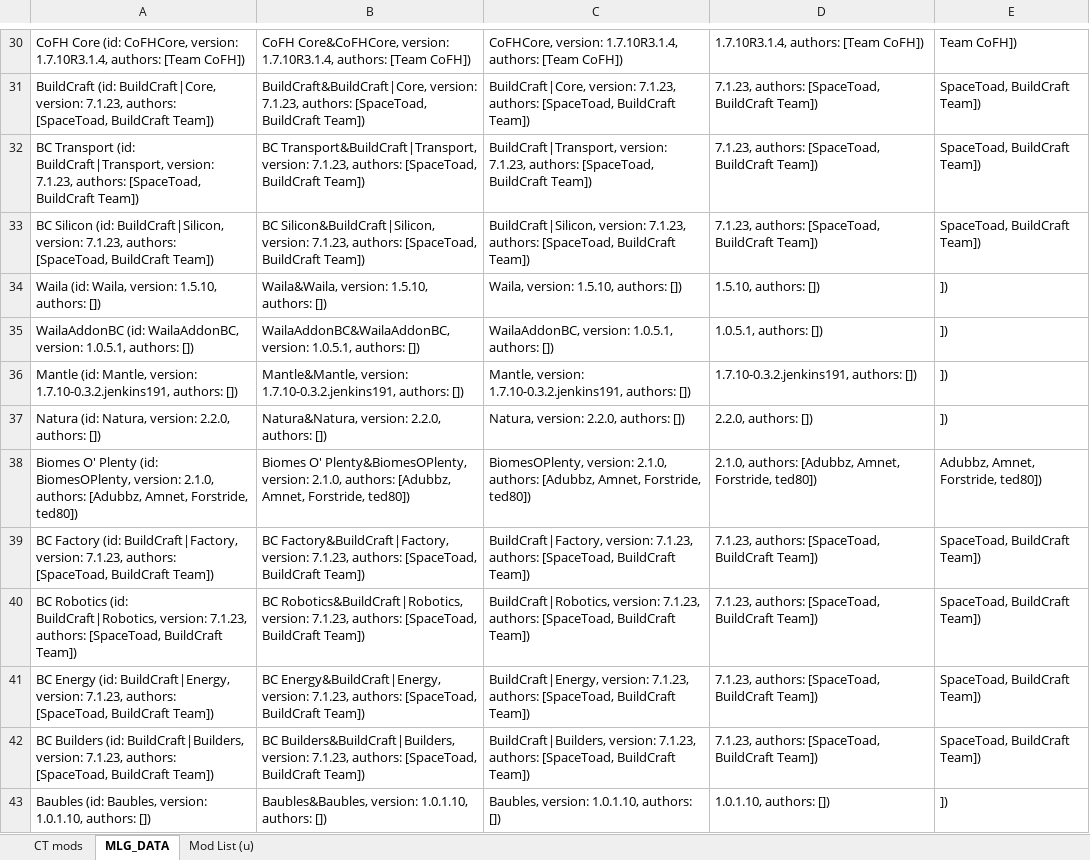
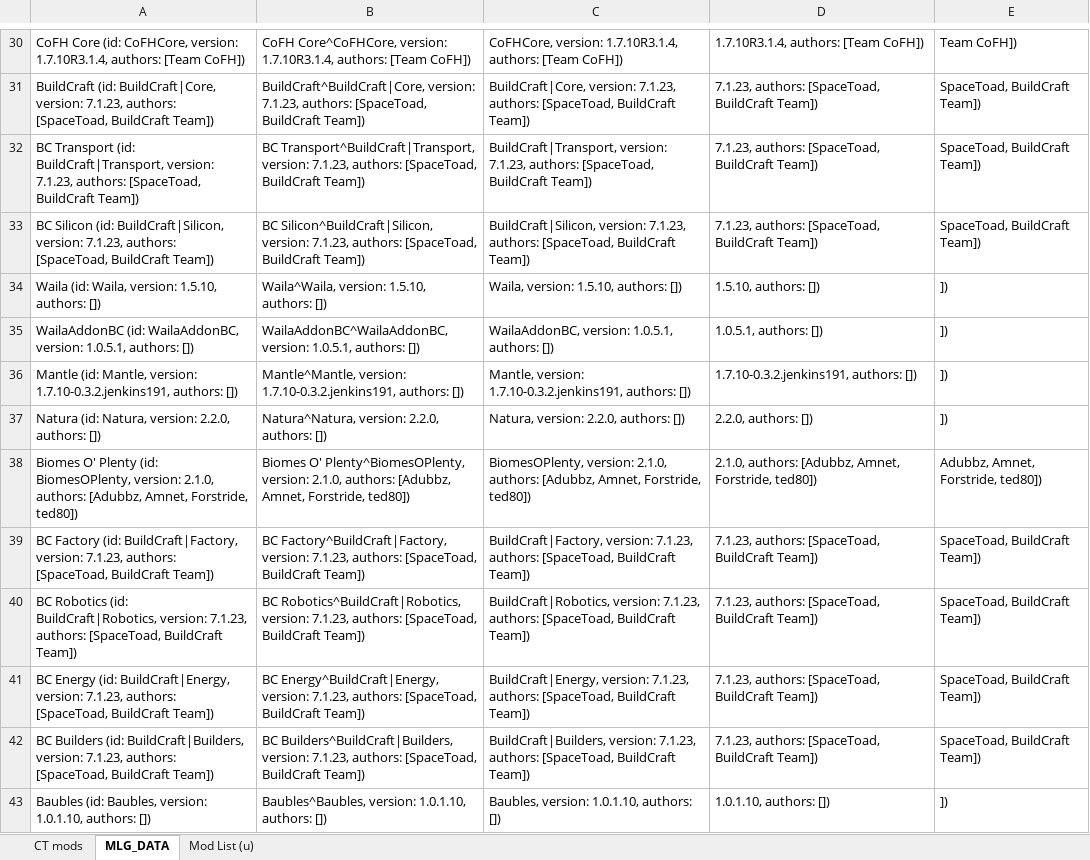
Before and after one commit to Jonius7/Volentus, an Excel workbook: mod-list.xlsx, sheet MLG_DATA, drawn as a sheet; only a part is shown, gaps mark what is left out; values as stored, in another font and other column widths than the file's, no borders; the diff covers the shown part only; the diff names each change by its address in the sheet, - before the commit and + after, or states it on an @@ line.

```diff
--- a/mod-list.xlsx (sheet MLG_DATA)
+++ b/mod-list.xlsx (sheet MLG_DATA)
-B30: CoFH Core&CoFHCore, version: 1.7.10R3.1.4,…
+B30: CoFH Core^CoFHCore, version: 1.7.10R3.1.4,…
-B31: BuildCraft&BuildCraft|Core, version: 7.1.23,…
+B31: BuildCraft^BuildCraft|Core, version: 7.1.23,…
-B32: BC Transport&BuildCraft|Transport, version: 7.1.23,…
+B32: BC Transport^BuildCraft|Transport, version: 7.1.23,…
-B33: BC Silicon&BuildCraft|Silicon, version: 7.1.23,…
+B33: BC Silicon^BuildCraft|Silicon, version: 7.1.23,…
-B34: Waila&Waila, version: 1.5.10, authors: [])
+B34: Waila^Waila, version: 1.5.10, authors: [])
-B35: WailaAddonBC&WailaAddonBC, version: 1.0.5.1,…
+B35: WailaAddonBC^WailaAddonBC, version: 1.0.5.1,…
-B36: Mantle&Mantle, version: 1.7.10-0.3.2.jenkins191,…
+B36: Mantle^Mantle, version: 1.7.10-0.3.2.jenkins191,…
-B37: Natura&Natura, version: 2.2.0, authors: [])
+B37: Natura^Natura, version: 2.2.0, authors: [])
-B38: Biomes O' Plenty&BiomesOPlenty, version: 2.1.0,…
+B38: Biomes O' Plenty^BiomesOPlenty, version: 2.1.0,…
-B39: BC Factory&BuildCraft|Factory, version: 7.1.23,…
+B39: BC Factory^BuildCraft|Factory, version: 7.1.23,…
-B40: BC Robotics&BuildCraft|Robotics, version: 7.1.23,…
+B40: BC Robotics^BuildCraft|Robotics, version: 7.1.23,…
-B41: BC Energy&BuildCraft|Energy, version: 7.1.23,…
+B41: BC Energy^BuildCraft|Energy, version: 7.1.23,…
-B42: BC Builders&BuildCraft|Builders, version: 7.1.23,…
+B42: BC Builders^BuildCraft|Builders, version: 7.1.23,…
-B43: Baubles&Baubles, version: 1.0.1.10,…
+B43: Baubles^Baubles, version: 1.0.1.10,…
```
Also changed, not shown: 2 added rows and 389 edited cells elsewhere in this sheet, sheet Mod List (u), formulas that keep their value, 32 other files.
